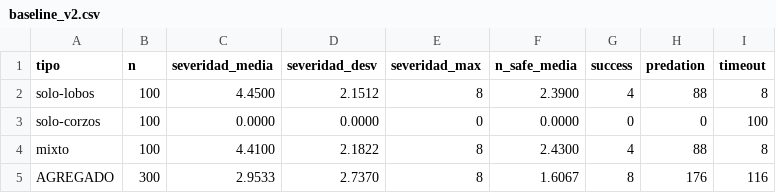
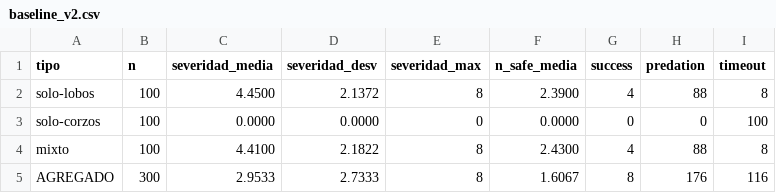
Before and after one commit to berordas/drone-herd-protection, a CSV file: baseline_v2.csv, drawn as a sheet.

```diff
--- a/baseline_v2.csv
+++ b/baseline_v2.csv
@@ -1,5 +1,5 @@
 tipo,n,severidad_media,severidad_desv,severidad_max,n_safe_media,success,predation,timeout
-solo-lobos,100,4.4500,2.1512,8,2.3900,4,88,8
+solo-lobos,100,4.4500,2.1372,8,2.3900,4,88,8
 solo-corzos,100,0.0000,0.0000,0,0.0000,0,0,100
 mixto,100,4.4100,2.1822,8,2.4300,4,88,8
-AGREGADO,300,2.9533,2.7370,8,1.6067,8,176,116
+AGREGADO,300,2.9533,2.7333,8,1.6067,8,176,116
```
Also changed, not shown: 7 other files.
